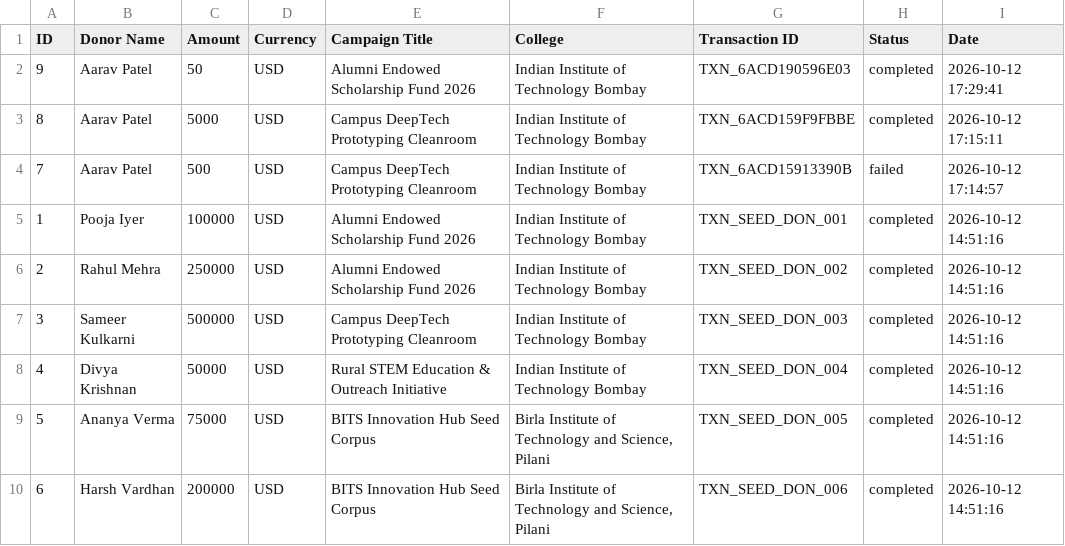
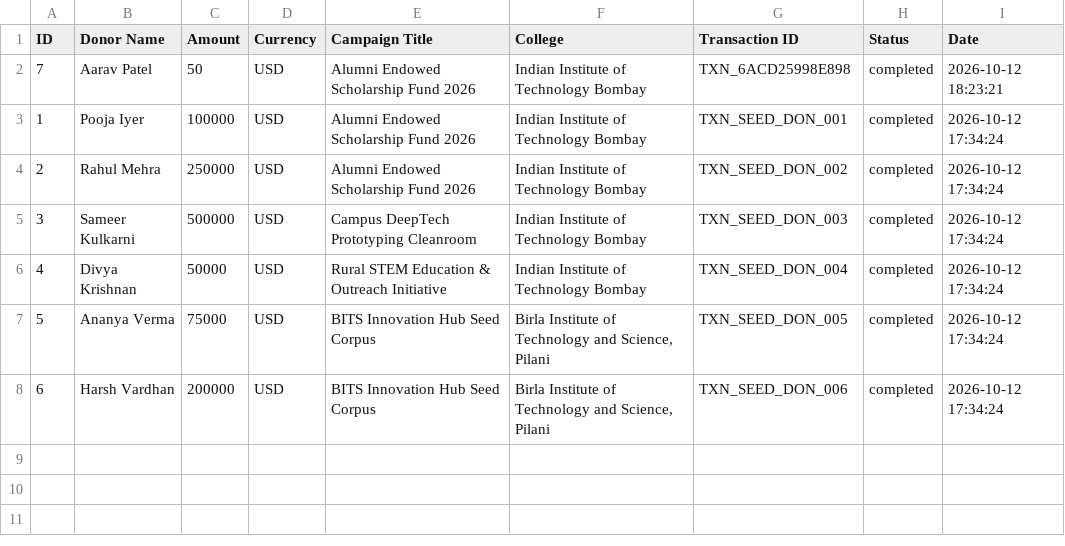
Before and after one commit to Henil846/AlumniConnect, a CSV file: docs/screenshots/revenue_export.csv, drawn as a sheet.

```diff
--- a/docs/screenshots/revenue_export.csv
+++ b/docs/screenshots/revenue_export.csv
@@ -1,10 +1,8 @@
 ID,"Donor Name",Amount,Currency,"Campaign Title",College,"Transaction ID",Status,Date
-9,"Aarav Patel",50,USD,"Alumni Endowed Scholarship Fund 2026","Indian Institute of Technology Bombay",TXN_6ACD190596E03,completed,"2026-10-12 17:29:41"
-8,"Aarav Patel",5000,USD,"Campus DeepTech Prototyping Cleanroom","Indian Institute of Technology Bombay",TXN_6ACD159F9FBBE,completed,"2026-10-12 17:15:11"
-7,"Aarav Patel",500,USD,"Campus DeepTech Prototyping Cleanroom","Indian Institute of Technology Bombay",TXN_6ACD15913390B,failed,"2026-10-12 17:14:57"
-1,"Pooja Iyer",100000,USD,"Alumni Endowed Scholarship Fund 2026","Indian Institute of Technology Bombay",TXN_SEED_DON_001,completed,"2026-10-12 14:51:16"
-2,"Rahul Mehra",250000,USD,"Alumni Endowed Scholarship Fund 2026","Indian Institute of Technology Bombay",TXN_SEED_DON_002,completed,"2026-10-12 14:51:16"
-3,"Sameer Kulkarni",500000,USD,"Campus DeepTech Prototyping Cleanroom","Indian Institute of Technology Bombay",TXN_SEED_DON_003,completed,"2026-10-12 14:51:16"
-4,"Divya Krishnan",50000,USD,"Rural STEM Education & Outreach Initiative","Indian Institute of Technology Bombay",TXN_SEED_DON_004,completed,"2026-10-12 14:51:16"
-5,"Ananya Verma",75000,USD,"BITS Innovation Hub Seed Corpus","Birla Institute of Technology and Science, Pilani",TXN_SEED_DON_005,completed,"2026-10-12 14:51:16"
-6,"Harsh Vardhan",200000,USD,"BITS Innovation Hub Seed Corpus","Birla Institute of Technology and Science, Pilani",TXN_SEED_DON_006,completed,"2026-10-12 14:51:16"
+7,"Aarav Patel",50,USD,"Alumni Endowed Scholarship Fund 2026","Indian Institute of Technology Bombay",TXN_6ACD25998E898,completed,"2026-10-12 18:23:21"
+1,"Pooja Iyer",100000,USD,"Alumni Endowed Scholarship Fund 2026","Indian Institute of Technology Bombay",TXN_SEED_DON_001,completed,"2026-10-12 17:34:24"
+2,"Rahul Mehra",250000,USD,"Alumni Endowed Scholarship Fund 2026","Indian Institute of Technology Bombay",TXN_SEED_DON_002,completed,"2026-10-12 17:34:24"
+3,"Sameer Kulkarni",500000,USD,"Campus DeepTech Prototyping Cleanroom","Indian Institute of Technology Bombay",TXN_SEED_DON_003,completed,"2026-10-12 17:34:24"
+4,"Divya Krishnan",50000,USD,"Rural STEM Education & Outreach Initiative","Indian Institute of Technology Bombay",TXN_SEED_DON_004,completed,"2026-10-12 17:34:24"
+5,"Ananya Verma",75000,USD,"BITS Innovation Hub Seed Corpus","Birla Institute of Technology and Science, Pilani",TXN_SEED_DON_005,completed,"2026-10-12 17:34:24"
+6,"Harsh Vardhan",200000,USD,"BITS Innovation Hub Seed Corpus","Birla Institute of Technology and Science, Pilani",TXN_SEED_DON_006,completed,"2026-10-12 17:34:24"
```
Also changed, not shown: 32 other files.
